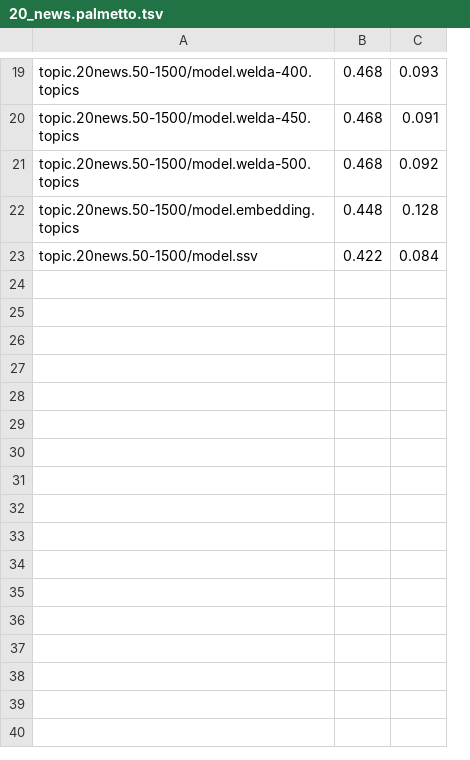
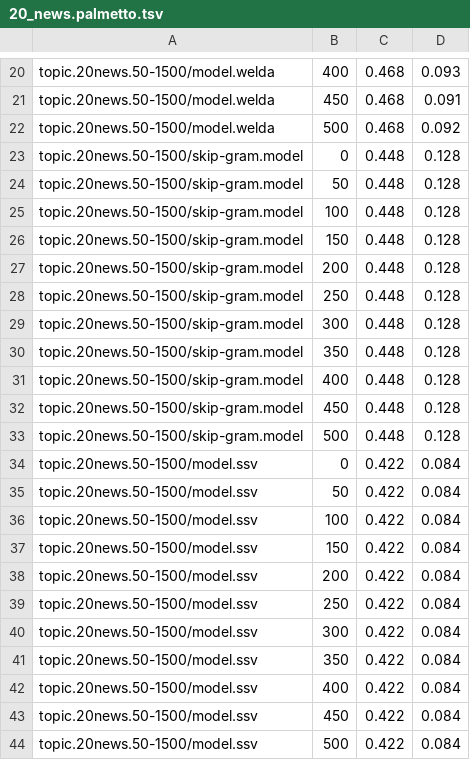
Before and after one commit to knub/master-thesis, a TSV file: results/20_news.palmetto.tsv, drawn as a sheet; only a part is shown, gaps mark what is left out; removed rows and columns are numbered as before the commit, all else as after; the diff covers the shown part only; the diff names each change by its address in the sheet, - before the commit and + after, or states it on an @@ line.

Commit message:
Update results

```diff
--- a/results/20_news.palmetto.tsv
+++ b/results/20_news.palmetto.tsv
-column A, rows 19-23: topic.20news.50-1500/model.welda-400.topics | topic.20news.50-1500/model.welda-450.topics | topic.20news.50-1500/model.welda-500.topics | topic.20news.50-1500/model.embedding.topics | topic.20news.50-1500/model.ssv
+column A, rows 20-23: topic.20news.50-1500/model.welda | topic.20news.50-1500/model.welda | topic.20news.50-1500/model.welda | topic.20news.50-1500/skip-gram.model; row 34: topic.20news.50-1500/model.ssv
+column B, rows 20-23: 400 | 450 | 500 | 0; row 34: 0
+row 24: topic.20news.50-1500/skip-gram.model | 50 | 0.448 | 0.128
+row 25: topic.20news.50-1500/skip-gram.model | 100 | 0.448 | 0.128
+row 26: topic.20news.50-1500/skip-gram.model | 150 | 0.448 | 0.128
+row 27: topic.20news.50-1500/skip-gram.model | 200 | 0.448 | 0.128
+row 28: topic.20news.50-1500/skip-gram.model | 250 | 0.448 | 0.128
+row 29: topic.20news.50-1500/skip-gram.model | 300 | 0.448 | 0.128
+row 30: topic.20news.50-1500/skip-gram.model | 350 | 0.448 | 0.128
+row 31: topic.20news.50-1500/skip-gram.model | 400 | 0.448 | 0.128
+row 32: topic.20news.50-1500/skip-gram.model | 450 | 0.448 | 0.128
+row 33: topic.20news.50-1500/skip-gram.model | 500 | 0.448 | 0.128
+row 35: topic.20news.50-1500/model.ssv | 50 | 0.422 | 0.084
+row 36: topic.20news.50-1500/model.ssv | 100 | 0.422 | 0.084
+row 37: topic.20news.50-1500/model.ssv | 150 | 0.422 | 0.084
+row 38: topic.20news.50-1500/model.ssv | 200 | 0.422 | 0.084
+row 39: topic.20news.50-1500/model.ssv | 250 | 0.422 | 0.084
+row 40: topic.20news.50-1500/model.ssv | 300 | 0.422 | 0.084
+row 41: topic.20news.50-1500/model.ssv | 350 | 0.422 | 0.084
+row 42: topic.20news.50-1500/model.ssv | 400 | 0.422 | 0.084
+row 43: topic.20news.50-1500/model.ssv | 450 | 0.422 | 0.084
+row 44: topic.20news.50-1500/model.ssv | 500 | 0.422 | 0.084
```
Also changed, not shown: 1 added row elsewhere in this file.
